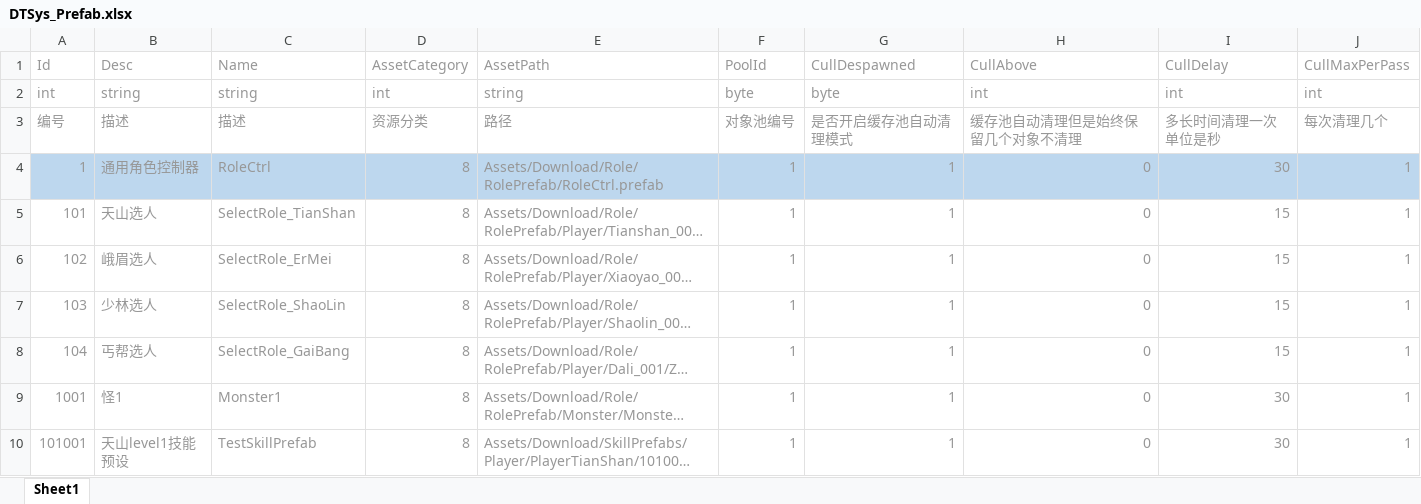
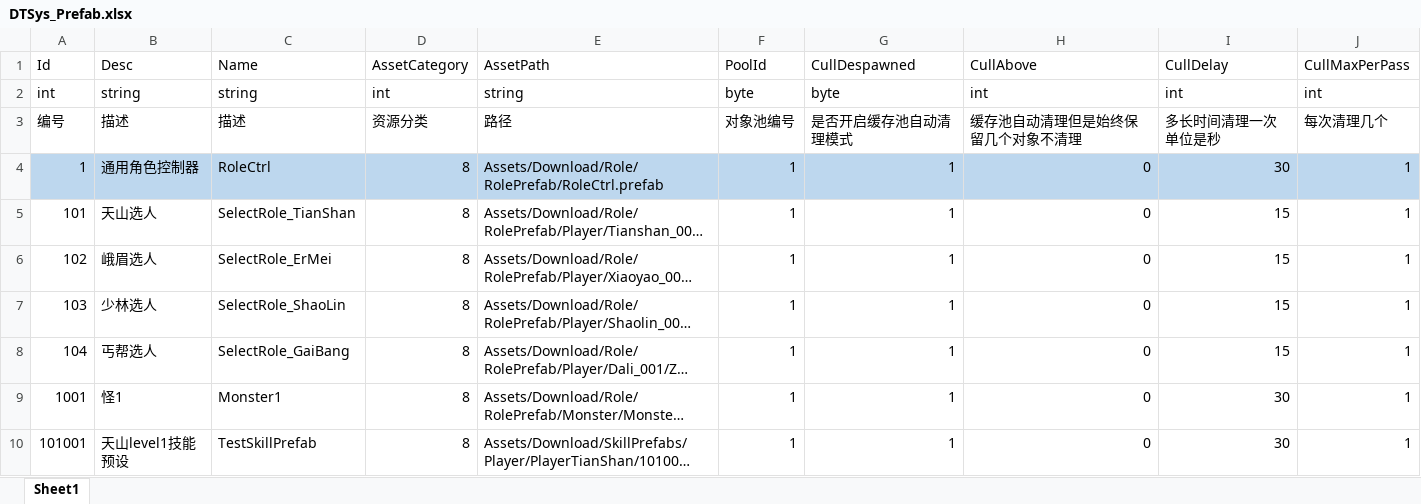
Before and after one commit to Arycs/StudyFramework, an Excel workbook: Tools/本地数据表/DTSys_Prefab.xlsx, sheet Sheet1, drawn as a sheet; long unchanged cells end in …; values as stored, in another font and other column widths than the file's, no borders; the diff names each change by its address in the sheet, - before the commit and + after, or states it on an @@ line.

```diff
--- a/Tools/本地数据表/DTSys_Prefab.xlsx (sheet Sheet1)
+++ b/Tools/本地数据表/DTSys_Prefab.xlsx (sheet Sheet1)
-A1:J10 text colour: #979797
+A1:J10 text colour: black
```
Also changed, not shown: Tools/本地数据表/DTRole.xlsx, 42 other files.
